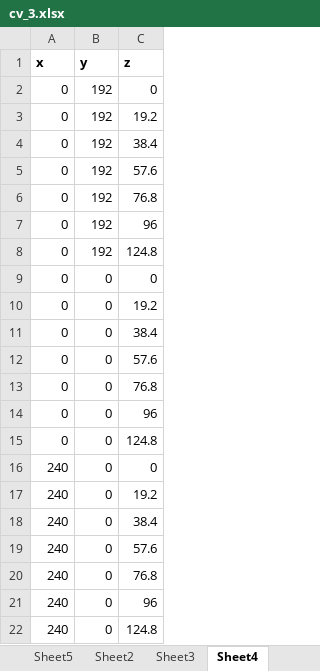
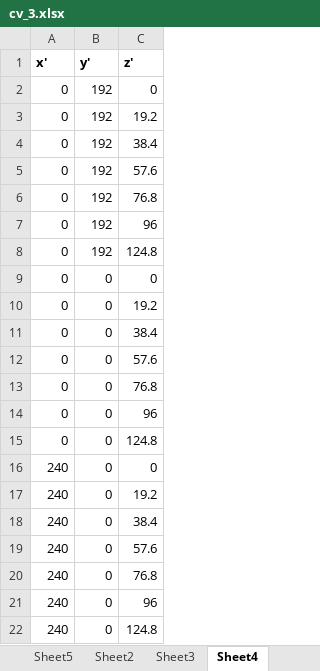
Before and after one commit to madhiashabih/computer_vision, an Excel workbook: assignment3/q2/cv_3.xlsx, sheet Sheet4, drawn as a sheet; values as stored, in another font and other column widths than the file's, no borders; removed rows and columns are numbered as before the commit, all else as after; the diff names each change by its address in the sheet, - before the commit and + after, or states it on an @@ line.

```diff
--- a/assignment3/q2/cv_3.xlsx (sheet Sheet4)
+++ b/assignment3/q2/cv_3.xlsx (sheet Sheet4)
-row 1: x | y | z
+row 1: x' | y' | z'
```
Also changed, not shown: sheet Sheet5, 1 other file.
